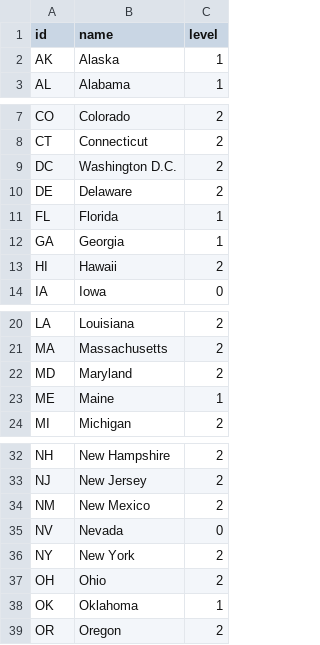
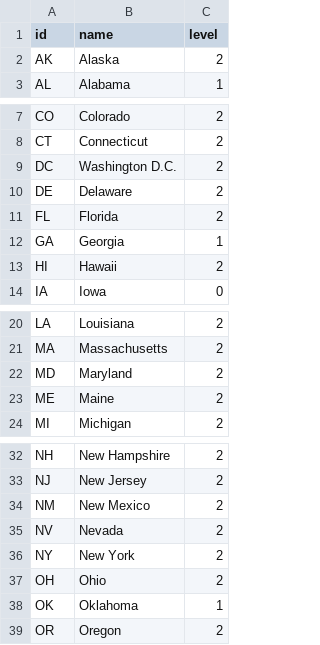
Before and after one commit to covid19policies/covid19policies.github.io, a TSV file: data/current_US.tsv, drawn as a sheet; only a part is shown, gaps mark what is left out.

Commit message:
Save US current Update from site

```diff
--- a/data/current_US.tsv
+++ b/data/current_US.tsv
@@ -1,3 +1,3 @@
 id	name	level
-AK	Alaska	1
+AK	Alaska	2
 AL	Alabama	1
@@ -10,3 +10,3 @@ DC	Washington D.C.	2
 DE	Delaware	2
-FL	Florida	1
+FL	Florida	2
 GA	Georgia	1
@@ -22,3 +22,3 @@ MA	Massachusetts	2
 MD	Maryland	2
-ME	Maine	1
+ME	Maine	2
 MI	Michigan	2
@@ -34,3 +34,3 @@ NJ	New Jersey	2
 NM	New Mexico	2
-NV	Nevada	0
+NV	Nevada	2
 NY	New York	2
```
